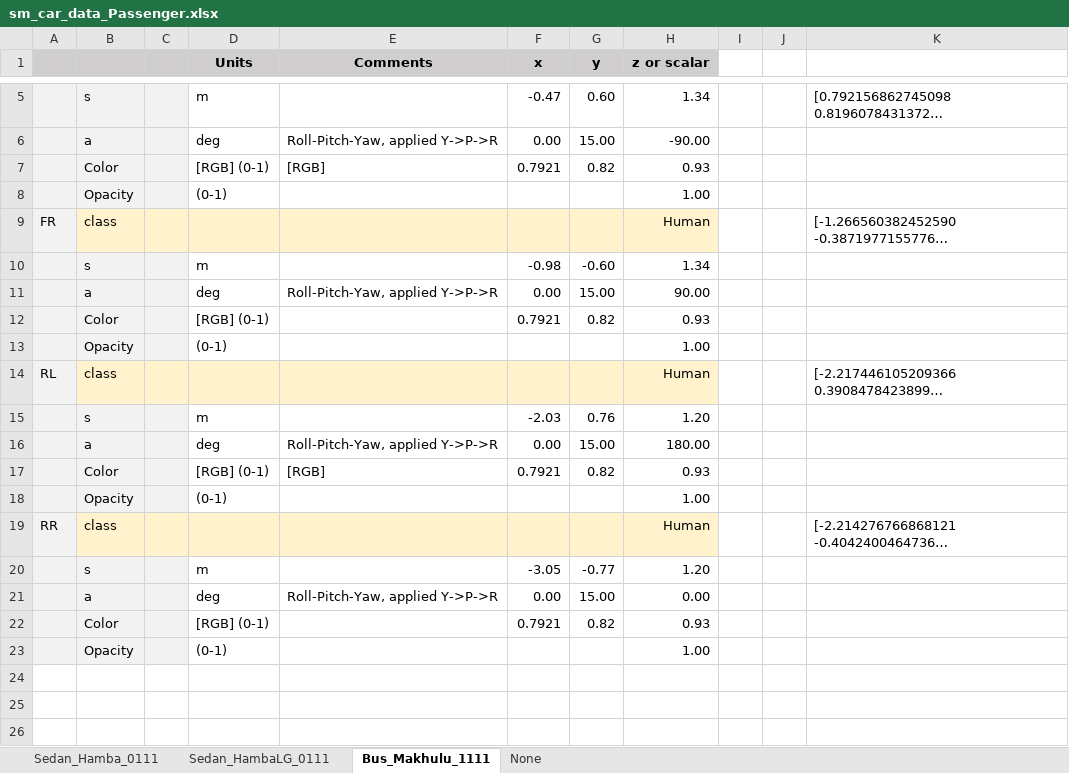
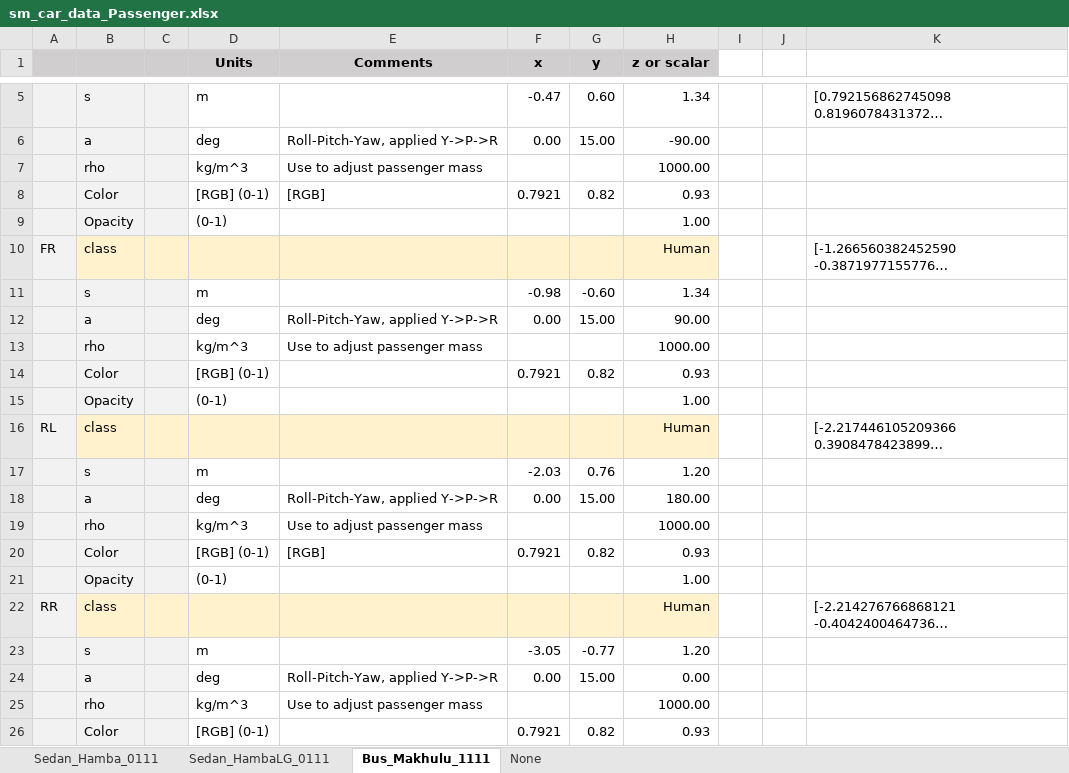
Before and after one commit to mathworks/Simscape-Vehicle-Templates, an Excel workbook: Libraries/Vehicle/Body/Human/sm_car_data_Passenger.xlsx, sheet Bus_Makhulu_1111, drawn as a sheet; only a part is shown, gaps mark what is left out; the shorter side is filled out with more unchanged rows; long unchanged cells end in …; values as stored, in another font and other column widths than the file's, no borders; the diff names each change by its address in the sheet, - before the commit and + after, or states it on an @@ line.

```diff
--- a/Libraries/Vehicle/Body/Human/sm_car_data_Passenger.xlsx (sheet Bus_Makhulu_1111)
+++ b/Libraries/Vehicle/Body/Human/sm_car_data_Passenger.xlsx (sheet Bus_Makhulu_1111)
+row 7:  | rho |  | kg/m^3 | Use to adjust passenger mass |  |  | 1000.00
+row 13:  | rho |  | kg/m^3 | Use to adjust passenger mass |  |  | 1000.00
+row 19:  | rho |  | kg/m^3 | Use to adjust passenger mass |  |  | 1000.00
+row 25:  | rho |  | kg/m^3 | Use to adjust passenger mass |  |  | 1000.00
```
Also changed, not shown: sheet None, sheet Sedan_HambaLG_0111, sheet Sedan_Hamba_0111, formulas that keep their value, Libraries/Vehicle/Body/Human/sm_car_data_DriverHuman.xlsx, SimResults/sm_car_results.xlsx, 32 other files.
